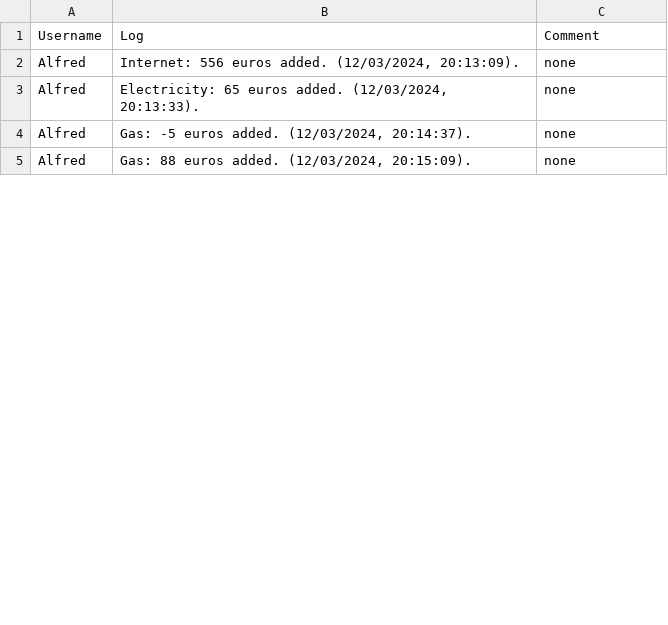
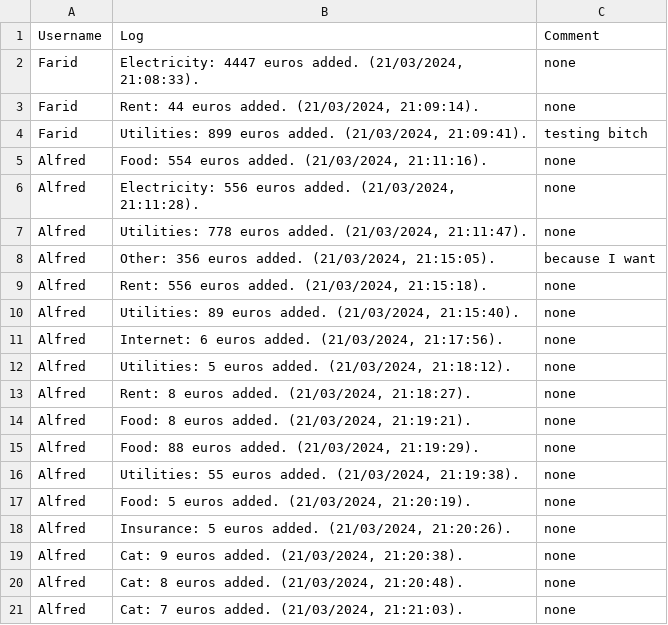
Before and after one commit to avoyeux/Apartment_website, a CSV file: raw_data.csv, drawn as a sheet; only a part is shown; the diff covers the shown part only.

```diff
--- a/raw_data.csv
+++ b/raw_data.csv
@@ -1,5 +1,22 @@
 Username,Log,Comment
-Alfred,"Internet: 556 euros added. (12/03/2024, 20:13:09).",none
-Alfred,"Electricity: 65 euros added. (12/03/2024, 20:13:33).",none
-Alfred,"Gas: -5 euros added. (12/03/2024, 20:14:37).",none
-Alfred,"Gas: 88 euros added. (12/03/2024, 20:15:09).",none
+Farid,"Electricity: 4447 euros added. (21/03/2024, 21:08:33).",none
+Farid,"Rent: 44 euros added. (21/03/2024, 21:09:14).",none
+Farid,"Utilities: 899 euros added. (21/03/2024, 21:09:41).",testing bitch
+Alfred,"Food: 554 euros added. (21/03/2024, 21:11:16).",none
+Alfred,"Electricity: 556 euros added. (21/03/2024, 21:11:28).",none
+Alfred,"Utilities: 778 euros added. (21/03/2024, 21:11:47).",none
+Alfred,"Other: 356 euros added. (21/03/2024, 21:15:05).","because I want
+"
+Alfred,"Rent: 556 euros added. (21/03/2024, 21:15:18).",none
+Alfred,"Utilities: 89 euros added. (21/03/2024, 21:15:40).",none
+Alfred,"Internet: 6 euros added. (21/03/2024, 21:17:56).",none
+Alfred,"Utilities: 5 euros added. (21/03/2024, 21:18:12).",none
+Alfred,"Rent: 8 euros added. (21/03/2024, 21:18:27).",none
+Alfred,"Food: 8 euros added. (21/03/2024, 21:19:21).",none
+Alfred,"Food: 88 euros added. (21/03/2024, 21:19:29).",none
+Alfred,"Utilities: 55 euros added. (21/03/2024, 21:19:38).",none
+Alfred,"Food: 5 euros added. (21/03/2024, 21:20:19).",none
+Alfred,"Insurance: 5 euros added. (21/03/2024, 21:20:26).",none
+Alfred,"Cat: 9 euros added. (21/03/2024, 21:20:38).",none
+Alfred,"Cat: 8 euros added. (21/03/2024, 21:20:48).",none
+Alfred,"Cat: 7 euros added. (21/03/2024, 21:21:03).",none
```
Also changed, not shown: 15 added rows and 4 edited cells elsewhere in this file, ordered_data.csv, 1 other file.
